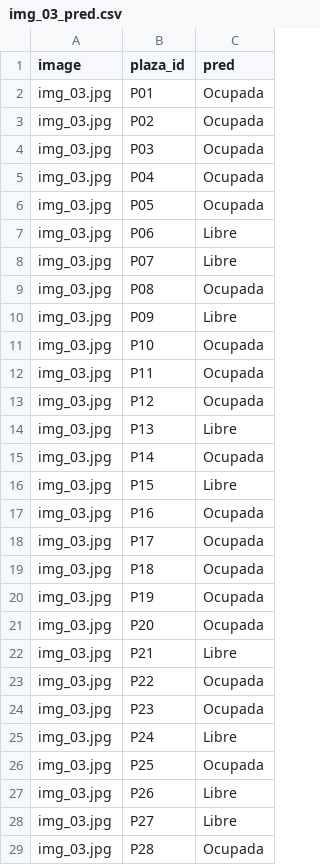
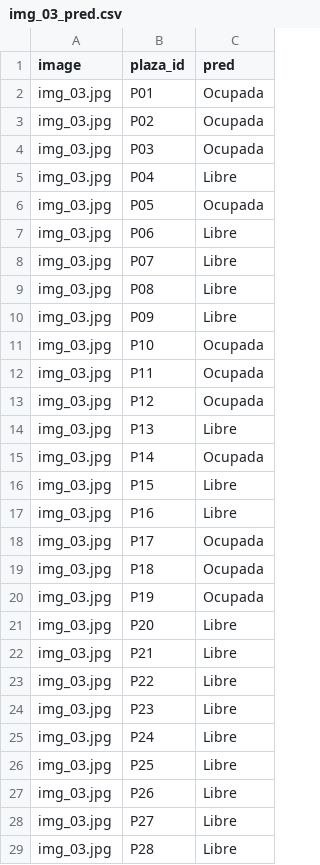
Before and after one commit to AdriSel25/parking-vision, a CSV file: data/results/img_03_pred.csv, drawn as a sheet.

```diff
--- a/data/results/img_03_pred.csv
+++ b/data/results/img_03_pred.csv
@@ -4,3 +4,3 @@ img_03.jpg,P02,Ocupada
 img_03.jpg,P03,Ocupada
-img_03.jpg,P04,Ocupada
+img_03.jpg,P04,Libre
 img_03.jpg,P05,Ocupada
@@ -8,3 +8,3 @@ img_03.jpg,P06,Libre
 img_03.jpg,P07,Libre
-img_03.jpg,P08,Ocupada
+img_03.jpg,P08,Libre
 img_03.jpg,P09,Libre
@@ -16,3 +16,3 @@ img_03.jpg,P14,Ocupada
 img_03.jpg,P15,Libre
-img_03.jpg,P16,Ocupada
+img_03.jpg,P16,Libre
 img_03.jpg,P17,Ocupada
@@ -20,10 +20,10 @@ img_03.jpg,P18,Ocupada
 img_03.jpg,P19,Ocupada
-img_03.jpg,P20,Ocupada
+img_03.jpg,P20,Libre
 img_03.jpg,P21,Libre
-img_03.jpg,P22,Ocupada
-img_03.jpg,P23,Ocupada
+img_03.jpg,P22,Libre
+img_03.jpg,P23,Libre
 img_03.jpg,P24,Libre
-img_03.jpg,P25,Ocupada
+img_03.jpg,P25,Libre
 img_03.jpg,P26,Libre
 img_03.jpg,P27,Libre
-img_03.jpg,P28,Ocupada
+img_03.jpg,P28,Libre
```
Also changed, not shown: data/results/img_01_pred.csv, data/results/img_02_pred.csv, 17 other files.
